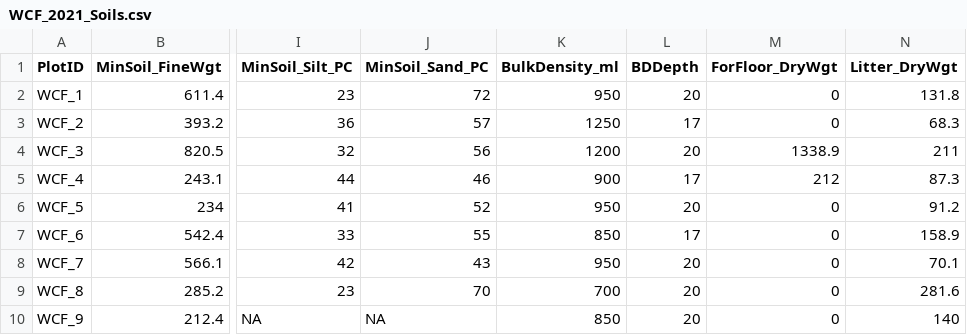
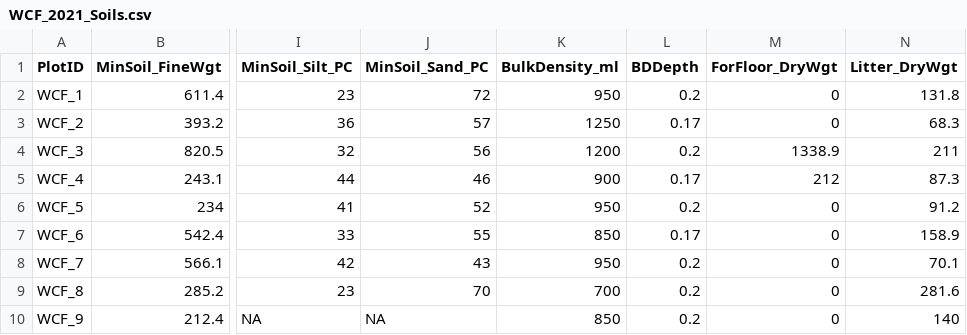
Before and after one commit to IngridFarnell/BVRC_21-10_WCF, a CSV file: Inputs/WCF_2021_Soils.csv, drawn as a sheet; only a part is shown, gaps mark what is left out; the diff names each change by its address in the sheet, - before the commit and + after, or states it on an @@ line.

```diff
--- a/Inputs/WCF_2021_Soils.csv
+++ b/Inputs/WCF_2021_Soils.csv
-L2 (BDDepth): 20
+L2 (BDDepth): 0.2
-L3 (BDDepth): 17
+L3 (BDDepth): 0.17
-L4 (BDDepth): 20
+L4 (BDDepth): 0.2
-L5 (BDDepth): 17
+L5 (BDDepth): 0.17
-L6 (BDDepth): 20
+L6 (BDDepth): 0.2
-L7 (BDDepth): 17
+L7 (BDDepth): 0.17
-L8:L10 (BDDepth): 20
+L8:L10 (BDDepth): 0.2
```
Also changed, not shown: Outputs/CarbonPools.csv, 4 other files.
